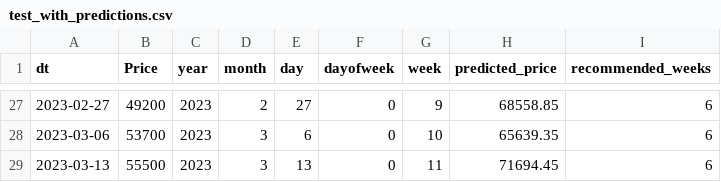
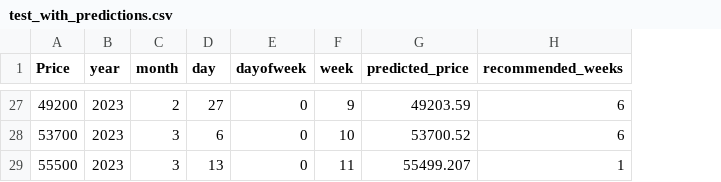
Before and after one commit to tmwsw/MGC, a CSV file: test_with_predictions.csv, drawn as a sheet; only a part is shown, gaps mark what is left out; removed rows and columns are numbered as before the commit, all else as after; the diff covers the shown part only; the diff names each change by its address in the sheet, - before the commit and + after, or states it on an @@ line.

```diff
--- a/test_with_predictions.csv
+++ b/test_with_predictions.csv
-column A (dt), rows 27-29: 2023-02-27 | 2023-03-06 | 2023-03-13
-G27 (predicted_price): 68558.85
+G27 (predicted_price): 49203.59
-G28 (predicted_price): 65639.35
+G28 (predicted_price): 53700.52
-G29 (predicted_price): 71694.45
+G29 (predicted_price): 55499.207
-H29 (recommended_weeks): 6
+H29 (recommended_weeks): 1
```
Also changed, not shown: 34 edited cells elsewhere in this file, 3 other files.
